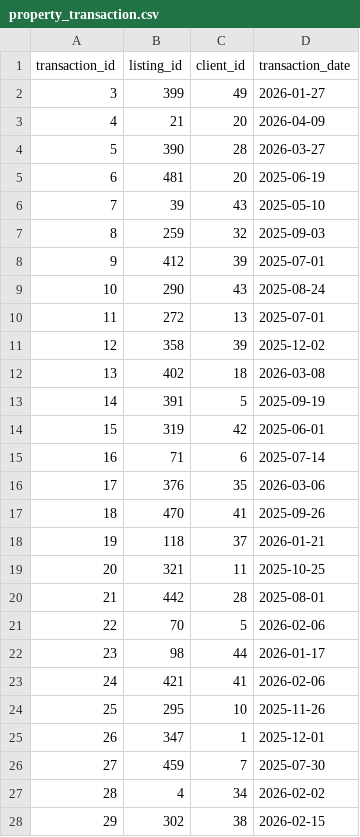
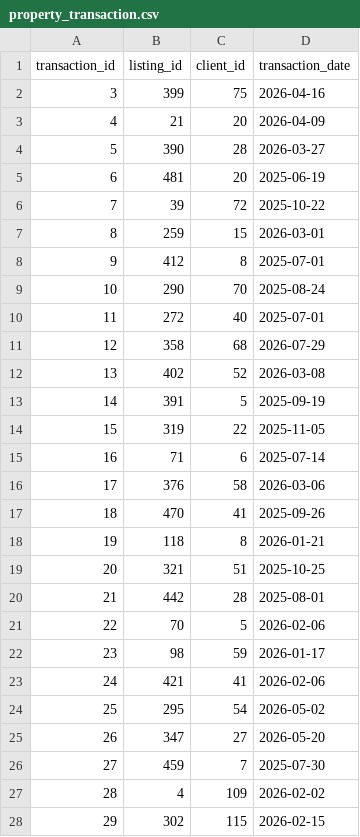
Before and after one commit to jamesgao0528/dream-homes-nyc, a CSV file: dreamhomes_export/property_transaction.csv, drawn as a sheet; only a part is shown; the diff covers the shown part only.

```diff
--- a/dreamhomes_export/property_transaction.csv
+++ b/dreamhomes_export/property_transaction.csv
@@ -1,3 +1,3 @@
 transaction_id,listing_id,client_id,transaction_date
-3,399,49,2026-01-27
+3,399,75,2026-04-16
 4,21,20,2026-04-09
@@ -5,24 +5,24 @@ transaction_id,listing_id,client_id,transaction_date
 6,481,20,2025-06-19
-7,39,43,2025-05-10
-8,259,32,2025-09-03
-9,412,39,2025-07-01
-10,290,43,2025-08-24
-11,272,13,2025-07-01
-12,358,39,2025-12-02
-13,402,18,2026-03-08
+7,39,72,2025-10-22
+8,259,15,2026-03-01
+9,412,8,2025-07-01
+10,290,70,2025-08-24
+11,272,40,2025-07-01
+12,358,68,2026-07-29
+13,402,52,2026-03-08
 14,391,5,2025-09-19
-15,319,42,2025-06-01
+15,319,22,2025-11-05
 16,71,6,2025-07-14
-17,376,35,2026-03-06
+17,376,58,2026-03-06
 18,470,41,2025-09-26
-19,118,37,2026-01-21
-20,321,11,2025-10-25
+19,118,8,2026-01-21
+20,321,51,2025-10-25
 21,442,28,2025-08-01
 22,70,5,2026-02-06
-23,98,44,2026-01-17
+23,98,59,2026-01-17
 24,421,41,2026-02-06
-25,295,10,2025-11-26
-26,347,1,2025-12-01
+25,295,54,2026-05-02
+26,347,27,2026-05-20
 27,459,7,2025-07-30
-28,4,34,2026-02-02
-29,302,38,2026-02-15
+28,4,109,2026-02-02
+29,302,115,2026-02-15
```
Also changed, not shown: 53 edited cells elsewhere in this file, dreamhomes_export/appointment.csv, dreamhomes_export/sale_transaction.csv, 1 other file.
